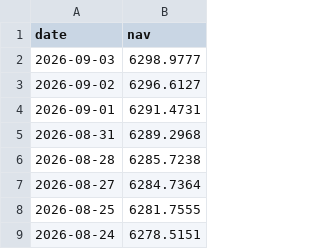
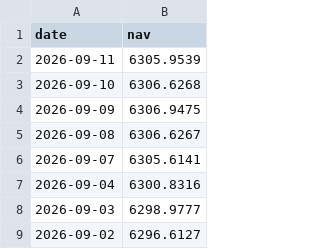
Before and after one commit to Abhi-ml07/bluestock-mf, a CSV file: data/raw/119092_hdfc_money_market_fund___direct_plan___growth_option_live_nav.csv, drawn as a sheet; only a part is shown; the shorter side is filled out with more unchanged rows; the diff names each change by its address in the sheet, - before the commit and + after, or states it on an @@ line.

```diff
--- a/data/raw/119092_hdfc_money_market_fund___direct_plan___growth_option_live_nav.csv
+++ b/data/raw/119092_hdfc_money_market_fund___direct_plan___growth_option_live_nav.csv
+row 2: 2026-09-11 | 6305.9539
+row 3: 2026-09-10 | 6306.6268
+row 4: 2026-09-09 | 6306.9475
+row 5: 2026-09-08 | 6306.6267
+row 6: 2026-09-07 | 6305.6141
+row 7: 2026-09-04 | 6300.8316
```
Also changed, not shown: data/processed/07_scheme_performance_clean.csv, data/processed/fund_scorecard.csv, 43 other files.
